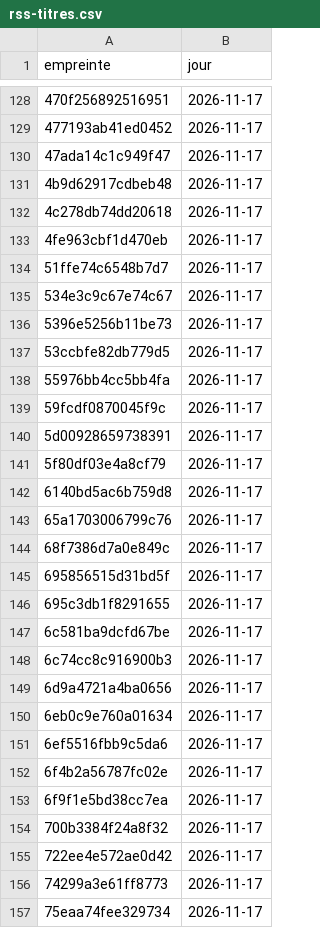
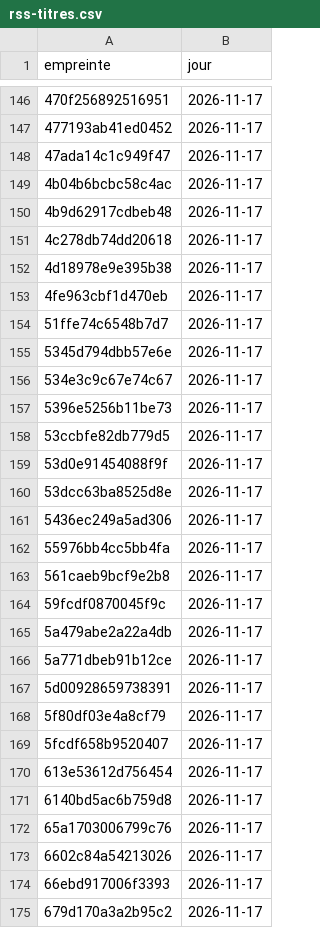
Before and after one commit to Othman-Benbrahim/metac-bot-template, a CSV file: registre/rss-titres.csv, drawn as a sheet; only a part is shown, gaps mark what is left out; the shorter side is filled out with more unchanged rows; the diff covers the shown part only; the diff names each change by its address in the sheet, - before the commit and + after, or states it on an @@ line.

```diff
--- a/registre/rss-titres.csv
+++ b/registre/rss-titres.csv
+row 149: 4b04b6bcbc58c4ac | 2026-11-17
+row 152: 4d18978e9e395b38 | 2026-11-17
+row 155: 5345d794dbb57e6e | 2026-11-17
+row 159: 53d0e91454088f9f | 2026-11-17
+row 160: 53dcc63ba8525d8e | 2026-11-17
+row 161: 5436ec249a5ad306 | 2026-11-17
+row 163: 561caeb9bcf9e2b8 | 2026-11-17
+row 165: 5a479abe2a22a4db | 2026-11-17
+row 166: 5a771dbeb91b12ce | 2026-11-17
+row 169: 5fcdf658b9520407 | 2026-11-17
+row 170: 613e53612d756454 | 2026-11-17
+row 173: 6602c84a54213026 | 2026-11-17
+row 174: 66ebd917006f3393 | 2026-11-17
+row 175: 679d170a3a2b95c2 | 2026-11-17
```
Also changed, not shown: 58 added rows elsewhere in this file, registre/rss-accord.csv, registre/rss-comptes.csv, 4 other files.
